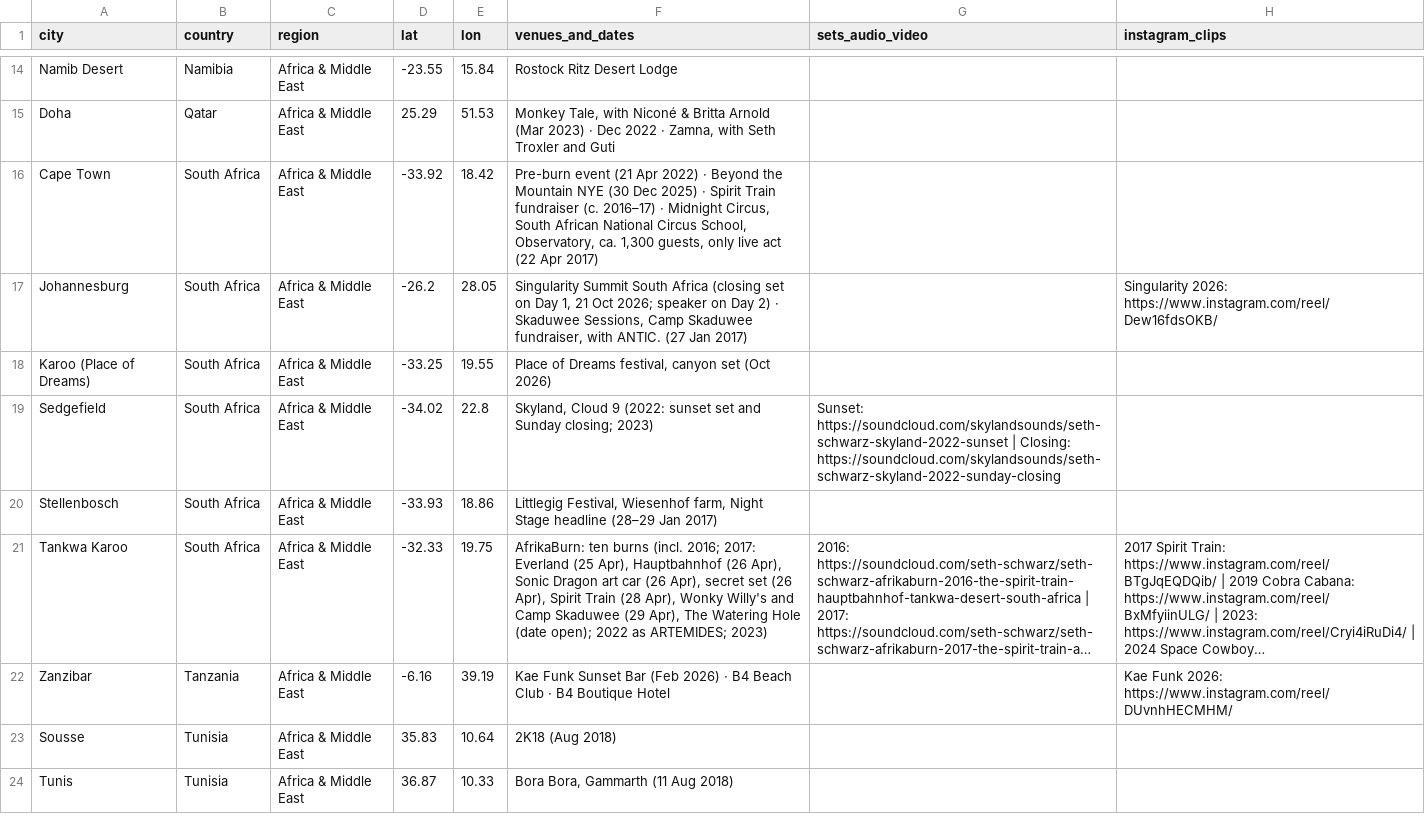
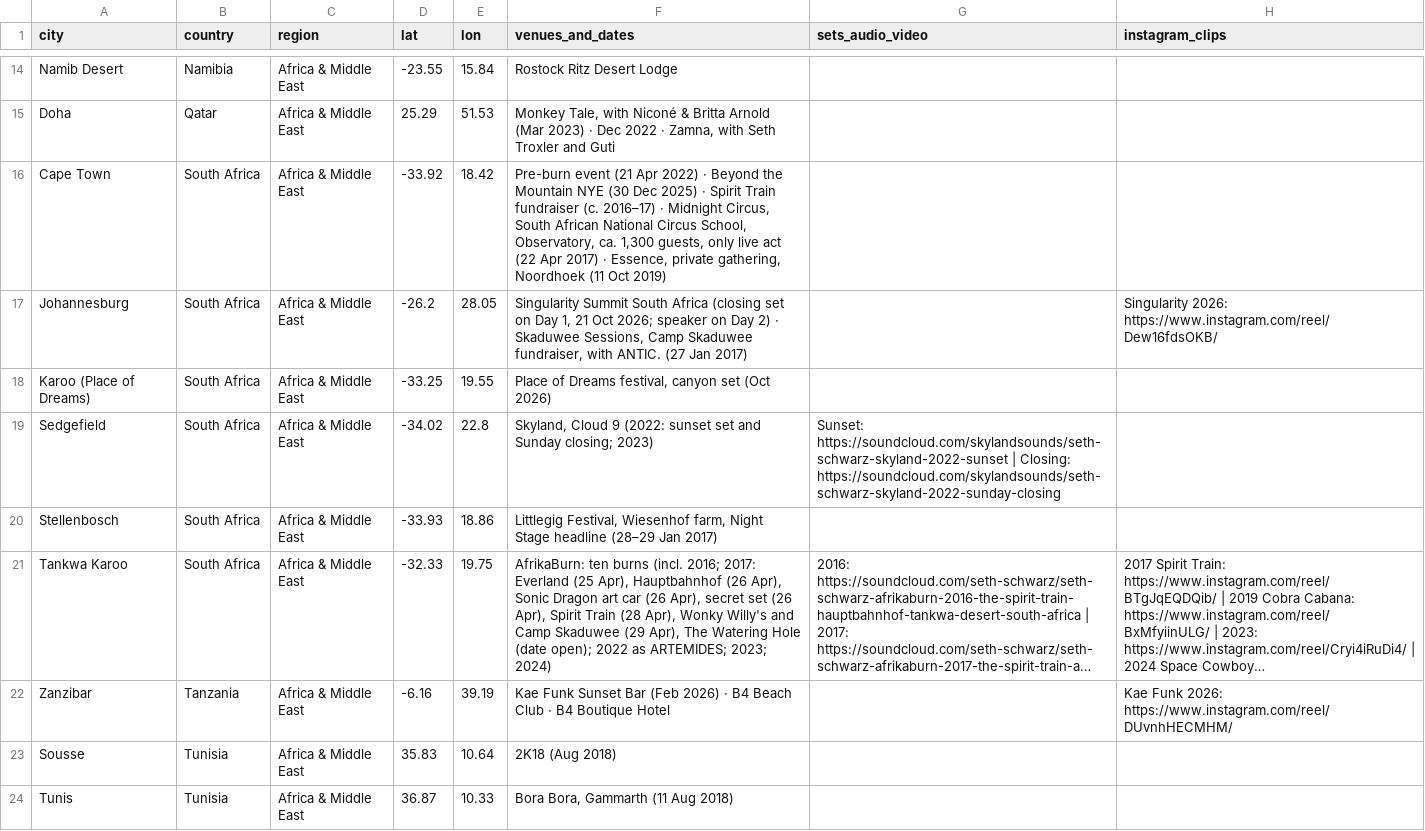
Before and after one commit to Sethilein/claude-website-integration, a CSV file: data/places.csv, drawn as a sheet; only a part is shown, gaps mark what is left out; long unchanged cells end in …; the diff covers the shown part only; the diff names each change by its address in the sheet, - before the commit and + after, or states it on an @@ line.

```diff
--- a/data/places.csv
+++ b/data/places.csv
-F16 (venues_and_dates): …Apr 2017)
+F16 (venues_and_dates): …Apr 2017) · Essence, private gathering, Noordhoek (11 Oct 2019)
-F21 (venues_and_dates): …as ARTEMIDES; 2023)
+F21 (venues_and_dates): …as ARTEMIDES; 2023; 2024)
```
Also changed, not shown: 2 added rows and 6 edited cells elsewhere in this file, 3 other files.
